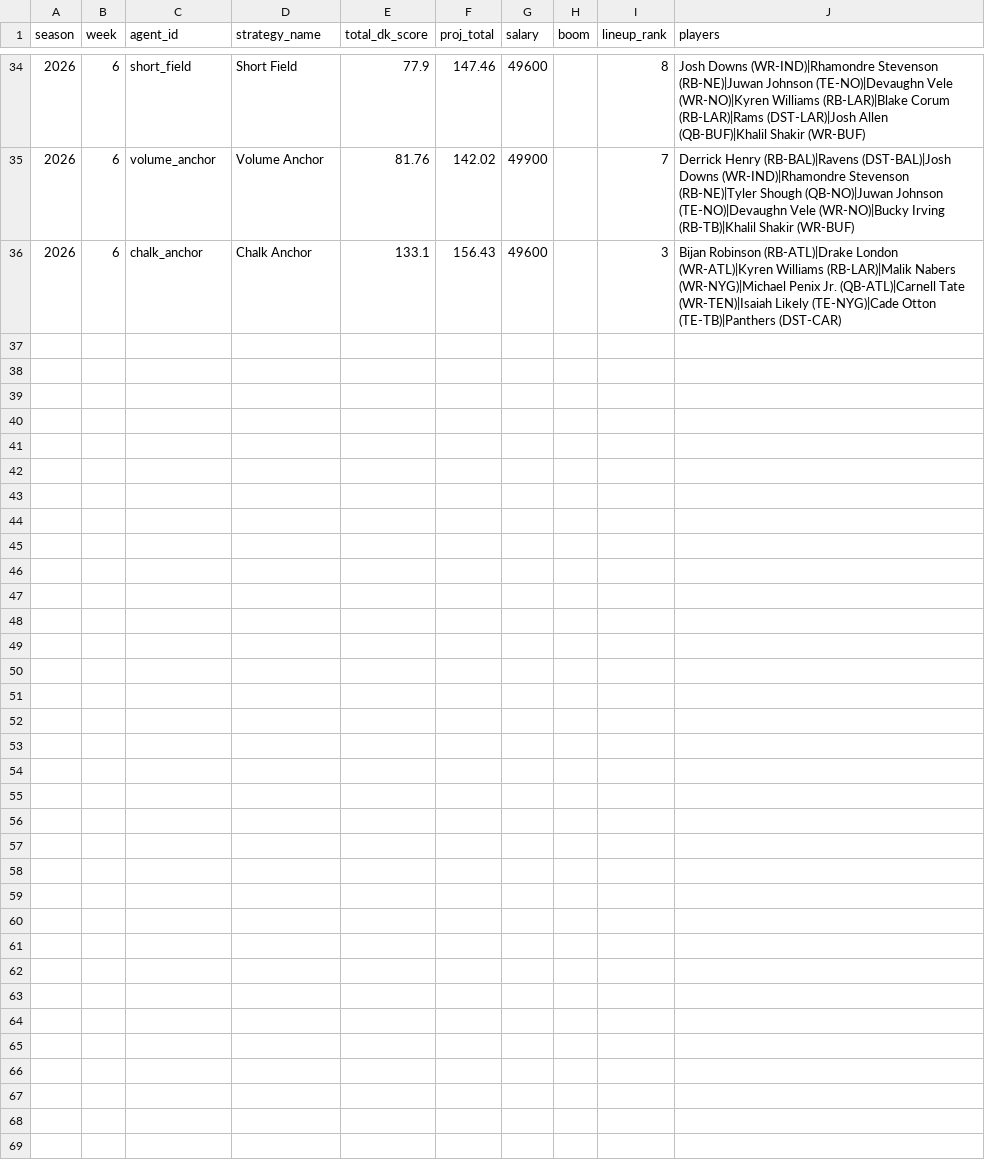
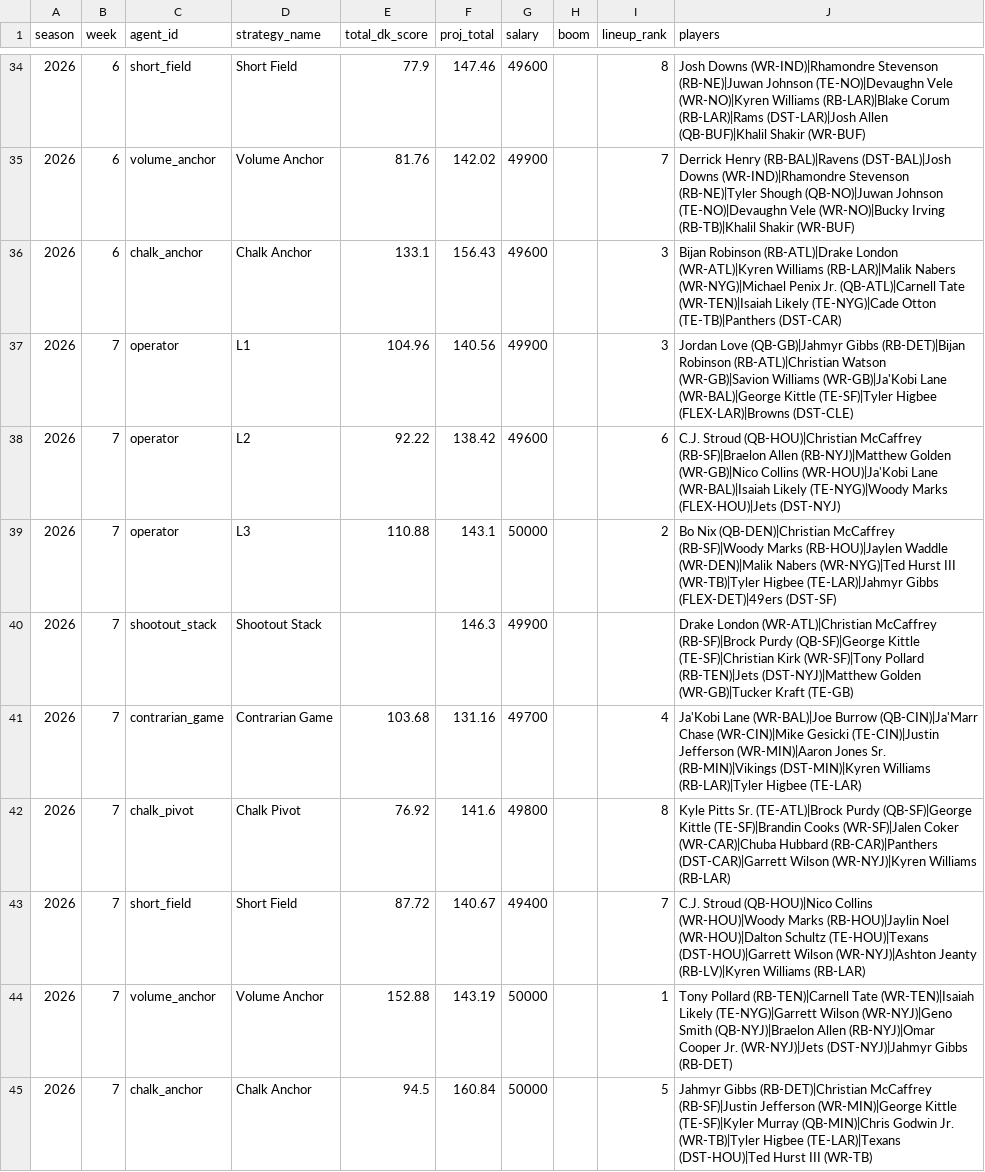
Before and after one commit to NotoriousC-A-G/nfl-dfs-optimizer, a CSV file: data/agent-performance/agent_results.csv, drawn as a sheet; only a part is shown, gaps mark what is left out.

```diff
--- a/data/agent-performance/agent_results.csv
+++ b/data/agent-performance/agent_results.csv
@@ -36 +36,10 @@ season,week,agent_id,strategy_name,total_dk_score,proj_total,salary,boom,lineup_
 2026,6,chalk_anchor,Chalk Anchor,133.1,156.43,49600,,3,Bijan Robinson (RB-ATL)|Drake London (WR-ATL)|Kyren Williams (RB-LAR)|Malik Nabers (WR-NYG)|Michael Penix Jr. (QB-ATL)|Carnell Tate (WR-TEN)|Isaiah Likely (TE-NYG)|Cade Otton (TE-TB)|Panthers (DST-CAR)
+2026,7,operator,L1,104.96,140.56,49900,,3,Jordan Love (QB-GB)|Jahmyr Gibbs (RB-DET)|Bijan Robinson (RB-ATL)|Christian Watson (WR-GB)|Savion Williams (WR-GB)|Ja'Kobi Lane (WR-BAL)|George Kittle (TE-SF)|Tyler Higbee (FLEX-LAR)|Browns (DST-CLE)
+2026,7,operator,L2,92.22,138.42,49600,,6,C.J. Stroud (QB-HOU)|Christian McCaffrey (RB-SF)|Braelon Allen (RB-NYJ)|Matthew Golden (WR-GB)|Nico Collins (WR-HOU)|Ja'Kobi Lane (WR-BAL)|Isaiah Likely (TE-NYG)|Woody Marks (FLEX-HOU)|Jets (DST-NYJ)
+2026,7,operator,L3,110.88,143.1,50000,,2,Bo Nix (QB-DEN)|Christian McCaffrey (RB-SF)|Woody Marks (RB-HOU)|Jaylen Waddle (WR-DEN)|Malik Nabers (WR-NYG)|Ted Hurst III (WR-TB)|Tyler Higbee (TE-LAR)|Jahmyr Gibbs (FLEX-DET)|49ers (DST-SF)
+2026,7,shootout_stack,Shootout Stack,,146.3,49900,,,Drake London (WR-ATL)|Christian McCaffrey (RB-SF)|Brock Purdy (QB-SF)|George Kittle (TE-SF)|Christian Kirk (WR-SF)|Tony Pollard (RB-TEN)|Jets (DST-NYJ)|Matthew Golden (WR-GB)|Tucker Kraft (TE-GB)
+2026,7,contrarian_game,Contrarian Game,103.68,131.16,49700,,4,Ja'Kobi Lane (WR-BAL)|Joe Burrow (QB-CIN)|Ja'Marr Chase (WR-CIN)|Mike Gesicki (TE-CIN)|Justin Jefferson (WR-MIN)|Aaron Jones Sr. (RB-MIN)|Vikings (DST-MIN)|Kyren Williams (RB-LAR)|Tyler Higbee (TE-LAR)
+2026,7,chalk_pivot,Chalk Pivot,76.92,141.6,49800,,8,Kyle Pitts Sr. (TE-ATL)|Brock Purdy (QB-SF)|George Kittle (TE-SF)|Brandin Cooks (WR-SF)|Jalen Coker (WR-CAR)|Chuba Hubbard (RB-CAR)|Panthers (DST-CAR)|Garrett Wilson (WR-NYJ)|Kyren Williams (RB-LAR)
+2026,7,short_field,Short Field,87.72,140.67,49400,,7,C.J. Stroud (QB-HOU)|Nico Collins (WR-HOU)|Woody Marks (RB-HOU)|Jaylin Noel (WR-HOU)|Dalton Schultz (TE-HOU)|Texans (DST-HOU)|Garrett Wilson (WR-NYJ)|Ashton Jeanty (RB-LV)|Kyren Williams (RB-LAR)
+2026,7,volume_anchor,Volume Anchor,152.88,143.19,50000,,1,Tony Pollard (RB-TEN)|Carnell Tate (WR-TEN)|Isaiah Likely (TE-NYG)|Garrett Wilson (WR-NYJ)|Geno Smith (QB-NYJ)|Braelon Allen (RB-NYJ)|Omar Cooper Jr. (WR-NYJ)|Jets (DST-NYJ)|Jahmyr Gibbs (RB-DET)
+2026,7,chalk_anchor,Chalk Anchor,94.5,160.84,50000,,5,Jahmyr Gibbs (RB-DET)|Christian McCaffrey (RB-SF)|Justin Jefferson (WR-MIN)|George Kittle (TE-SF)|Kyler Murray (QB-MIN)|Chris Godwin Jr. (WR-TB)|Tyler Higbee (TE-LAR)|Texans (DST-HOU)|Ted Hurst III (WR-TB)
```
Also changed, not shown: data/agent-performance/contest_results.csv, 2 other files.
